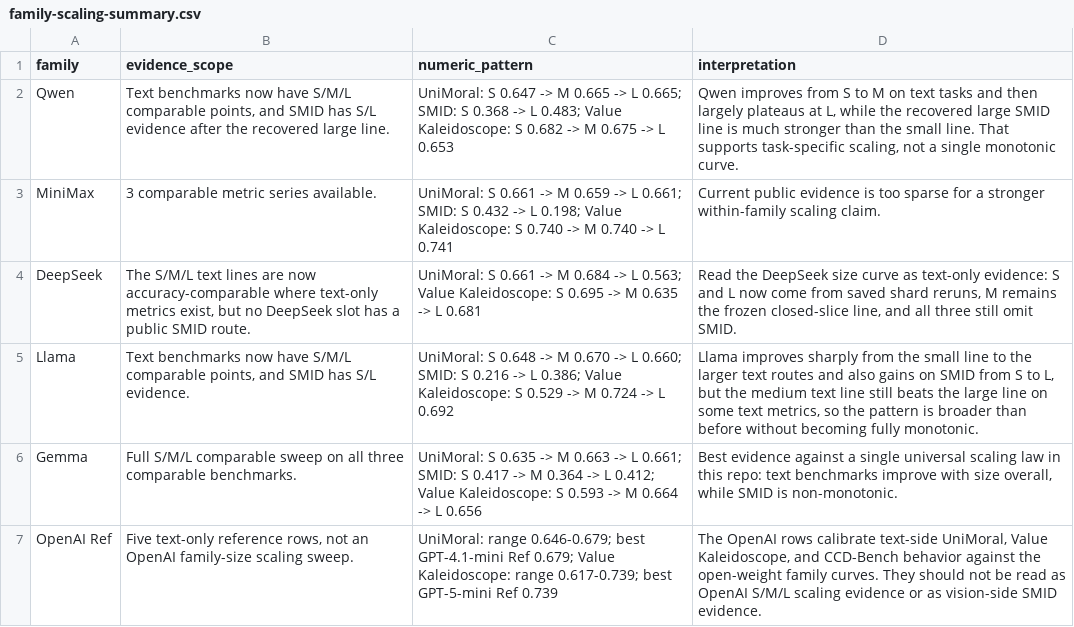
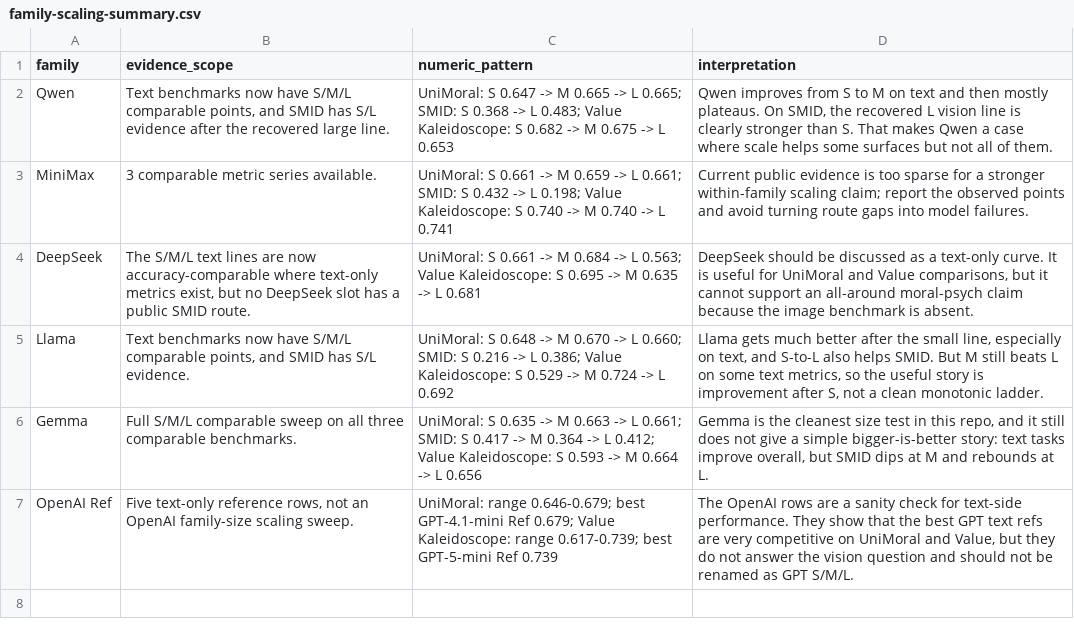
Before and after one commit to hanzhenzhujene/CEI-moral-psych-release, a CSV file: results/release/2026-04-19-option1/family-scaling-summary.csv, drawn as a sheet.

Commit message:
Clarify scaling figures and interpretations

```diff
--- a/results/release/2026-04-19-option1/family-scaling-summary.csv
+++ b/results/release/2026-04-19-option1/family-scaling-summary.csv
@@ -1,7 +1,7 @@
 family,evidence_scope,numeric_pattern,interpretation
-Qwen,"Text benchmarks now have S/M/L comparable points, and SMID has S/L evidence after the recovered large line.",UniMoral: S 0.647 -> M 0.665 -> L 0.665; SMID: S 0.368 -> L 0.483; Value Kaleidoscope: S 0.682 -> M 0.675 -> L 0.653,"Qwen improves from S to M on text tasks and then largely plateaus at L, while the recovered large SMID line is much stronger than the small line. That supports task-specific scaling, not a single monotonic curve."
-MiniMax,3 comparable metric series available.,UniMoral: S 0.661 -> M 0.659 -> L 0.661; SMID: S 0.432 -> L 0.198; Value Kaleidoscope: S 0.740 -> M 0.740 -> L 0.741,Current public evidence is too sparse for a stronger within-family scaling claim.
-DeepSeek,"The S/M/L text lines are now accuracy-comparable where text-only metrics exist, but no DeepSeek slot has a public SMID route.",UniMoral: S 0.661 -> M 0.684 -> L 0.563; Value Kaleidoscope: S 0.695 -> M 0.635 -> L 0.681,"Read the DeepSeek size curve as text-only evidence: S and L now come from saved shard reruns, M remains the frozen closed-slice line, and all three still omit SMID."
-Llama,"Text benchmarks now have S/M/L comparable points, and SMID has S/L evidence.",UniMoral: S 0.648 -> M 0.670 -> L 0.660; SMID: S 0.216 -> L 0.386; Value Kaleidoscope: S 0.529 -> M 0.724 -> L 0.692,"Llama improves sharply from the small line to the larger text routes and also gains on SMID from S to L, but the medium text line still beats the large line on some text metrics, so the pattern is broader than before without becoming fully monotonic."
-Gemma,Full S/M/L comparable sweep on all three comparable benchmarks.,UniMoral: S 0.635 -> M 0.663 -> L 0.661; SMID: S 0.417 -> M 0.364 -> L 0.412; Value Kaleidoscope: S 0.593 -> M 0.664 -> L 0.656,"Best evidence against a single universal scaling law in this repo: text benchmarks improve with size overall, while SMID is non-monotonic."
-OpenAI Ref,"Five text-only reference rows, not an OpenAI family-size scaling sweep.",UniMoral: range 0.646-0.679; best GPT-4.1-mini Ref 0.679; Value Kaleidoscope: range 0.617-0.739; best GPT-5-mini Ref 0.739,"The OpenAI rows calibrate text-side UniMoral, Value Kaleidoscope, and CCD-Bench behavior against the open-weight family curves. They should not be read as OpenAI S/M/L scaling evidence or as vision-side SMID evidence."
+Qwen,"Text benchmarks now have S/M/L comparable points, and SMID has S/L evidence after the recovered large line.",UniMoral: S 0.647 -> M 0.665 -> L 0.665; SMID: S 0.368 -> L 0.483; Value Kaleidoscope: S 0.682 -> M 0.675 -> L 0.653,"Qwen improves from S to M on text and then mostly plateaus. On SMID, the recovered L vision line is clearly stronger than S. That makes Qwen a case where scale helps some surfaces but not all of them."
+MiniMax,3 comparable metric series available.,UniMoral: S 0.661 -> M 0.659 -> L 0.661; SMID: S 0.432 -> L 0.198; Value Kaleidoscope: S 0.740 -> M 0.740 -> L 0.741,Current public evidence is too sparse for a stronger within-family scaling claim; report the observed points and avoid turning route gaps into model failures.
+DeepSeek,"The S/M/L text lines are now accuracy-comparable where text-only metrics exist, but no DeepSeek slot has a public SMID route.",UniMoral: S 0.661 -> M 0.684 -> L 0.563; Value Kaleidoscope: S 0.695 -> M 0.635 -> L 0.681,"DeepSeek should be discussed as a text-only curve. It is useful for UniMoral and Value comparisons, but it cannot support an all-around moral-psych claim because the image benchmark is absent."
+Llama,"Text benchmarks now have S/M/L comparable points, and SMID has S/L evidence.",UniMoral: S 0.648 -> M 0.670 -> L 0.660; SMID: S 0.216 -> L 0.386; Value Kaleidoscope: S 0.529 -> M 0.724 -> L 0.692,"Llama gets much better after the small line, especially on text, and S-to-L also helps SMID. But M still beats L on some text metrics, so the useful story is improvement after S, not a clean monotonic ladder."
+Gemma,Full S/M/L comparable sweep on all three comparable benchmarks.,UniMoral: S 0.635 -> M 0.663 -> L 0.661; SMID: S 0.417 -> M 0.364 -> L 0.412; Value Kaleidoscope: S 0.593 -> M 0.664 -> L 0.656,"Gemma is the cleanest size test in this repo, and it still does not give a simple bigger-is-better story: text tasks improve overall, but SMID dips at M and rebounds at L."
+OpenAI Ref,"Five text-only reference rows, not an OpenAI family-size scaling sweep.",UniMoral: range 0.646-0.679; best GPT-4.1-mini Ref 0.679; Value Kaleidoscope: range 0.617-0.739; best GPT-5-mini Ref 0.739,"The OpenAI rows are a sanity check for text-side performance. They show that the best GPT text refs are very competitive on UniMoral and Value, but they do not answer the vision question and should not be renamed as GPT S/M/L."
```
Also changed, not shown: 10 other files.
